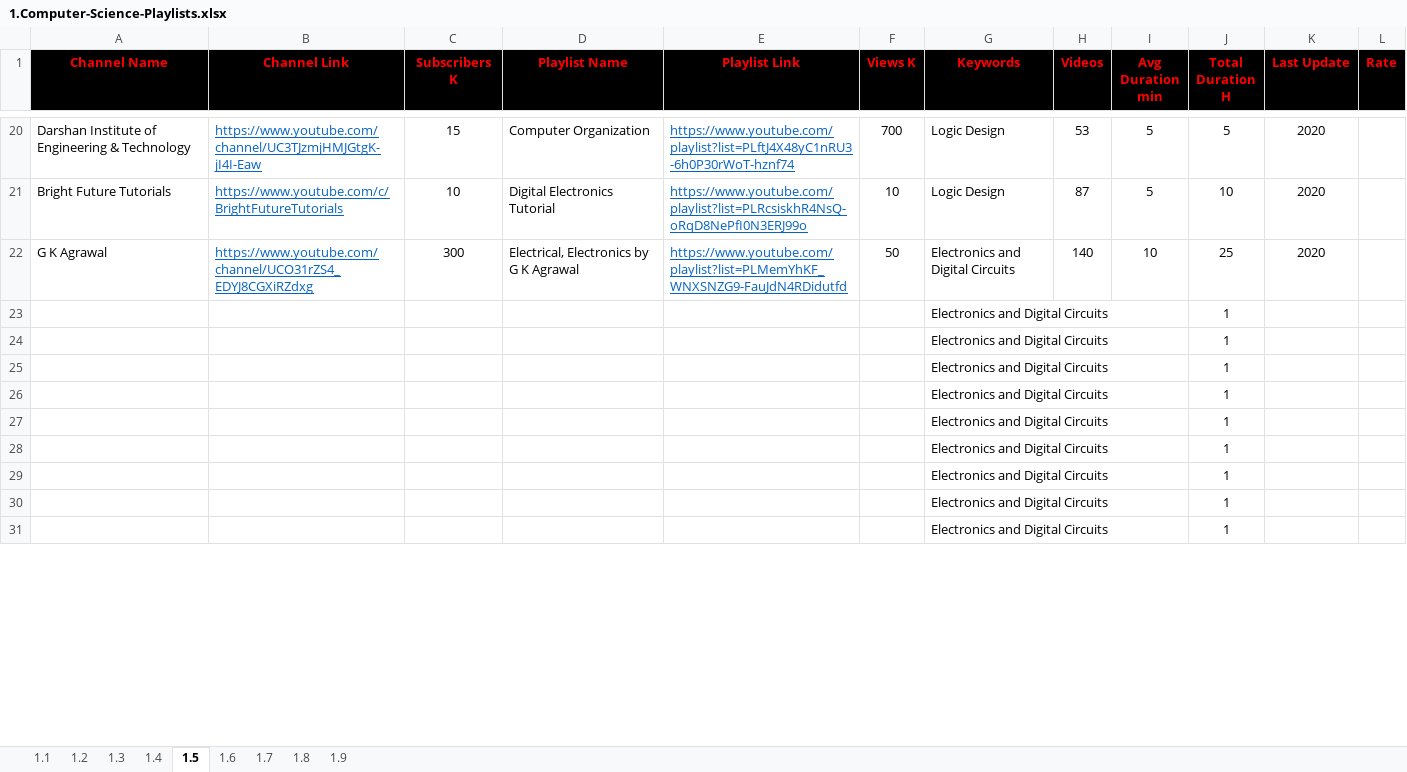
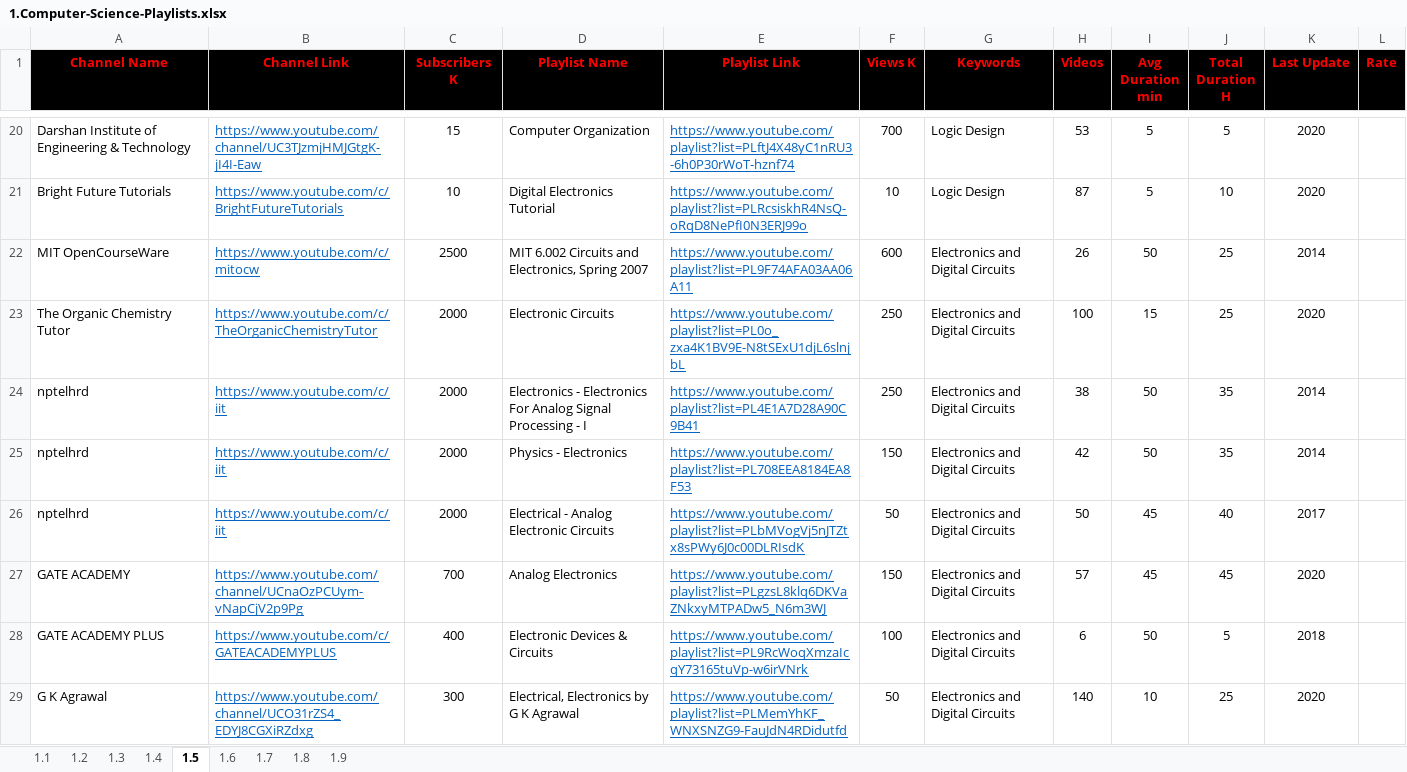
Before and after one commit to MarwanELAdawy/YouTube-Playlists, an Excel workbook: 1.Computer-Science-Playlists.xlsx, sheet 1.5, drawn as a sheet; only a part is shown, gaps mark what is left out; values as stored, in another font and other column widths than the file's, no borders; removed rows and columns are numbered as before the commit, all else as after; the diff covers the shown part only; the diff names each change by its address in the sheet, - before the commit and + after, or states it on an @@ line.

Commit message:
Update 1.Computer-Science-Playlists.xlsx

```diff
--- a/1.Computer-Science-Playlists.xlsx (sheet 1.5)
+++ b/1.Computer-Science-Playlists.xlsx (sheet 1.5)
+row 22: MIT OpenCourseWare | https://www.youtube.com/c/mitocw | 2500 | MIT 6.002 Circuits and Electronics, Spring 2007 | https://www.youtube.com/playlist?list=PL9F74AFA03AA06A11 | 600 | Electronics and Digital Circuits | 26 | 50 | 25 | 2014
+row 23: The Organic Chemistry Tutor | https://www.youtube.com/c/TheOrganicChemistryTutor | 2000 | Electronic Circuits | https://www.youtube.com/playlist?list=PL0o_zxa4K1BV9E-N8tSExU1djL6slnjbL | 250 | Electronics and Digital Circuits | 100 | 15 | 25 | 2020
+row 24: nptelhrd | https://www.youtube.com/c/iit | 2000 | Electronics - Electronics For Analog Signal Processing - I | https://www.youtube.com/playlist?list=PL4E1A7D28A90C9B41 | 250 | Electronics and Digital Circuits | 38 | 50 | 35 | 2014
+row 25: nptelhrd | https://www.youtube.com/c/iit | 2000 | Physics - Electronics | https://www.youtube.com/playlist?list=PL708EEA8184EA8F53 | 150 | Electronics and Digital Circuits | 42 | 50 | 35 | 2014
+row 26: nptelhrd | https://www.youtube.com/c/iit | 2000 | Electrical - Analog Electronic Circuits | https://www.youtube.com/playlist?list=PLbMVogVj5nJTZtx8sPWy6J0c00DLRIsdK | 50 | Electronics and Digital Circuits | 50 | 45 | 40 | 2017
+row 27: GATE ACADEMY | https://www.youtube.com/channel/UCnaOzPCUym-vNapCjV2p9Pg | 700 | Analog Electronics | https://www.youtube.com/playlist?list=PLgzsL8klq6DKVaZNkxyMTPADw5_N6m3WJ | 150 | Electronics and Digital Circuits | 57 | 45 | 45 | 2020
+row 28: GATE ACADEMY PLUS | https://www.youtube.com/c/GATEACADEMYPLUS | 400 | Electronic Devices & Circuits | https://www.youtube.com/playlist?list=PL9RcWoqXmzaIcqY73165tuVp-w6irVNrk | 100 | Electronics and Digital Circuits | 6 | 50 | 5 | 2018
-row 23:  |  |  |  |  |  | Electronics and Digital Circuits |  |  | 1
-row 24:  |  |  |  |  |  | Electronics and Digital Circuits |  |  | 1
-row 25:  |  |  |  |  |  | Electronics and Digital Circuits |  |  | 1
-row 26:  |  |  |  |  |  | Electronics and Digital Circuits |  |  | 1
-row 27:  |  |  |  |  |  | Electronics and Digital Circuits |  |  | 1
-row 28:  |  |  |  |  |  | Electronics and Digital Circuits |  |  | 1
-row 29:  |  |  |  |  |  | Electronics and Digital Circuits |  |  | 1
-row 30:  |  |  |  |  |  | Electronics and Digital Circuits |  |  | 1
-row 31:  |  |  |  |  |  | Electronics and Digital Circuits |  |  | 1
```
Also changed, not shown: 13 added rows and 23 removed rows elsewhere in this sheet, formulas that keep their value.
